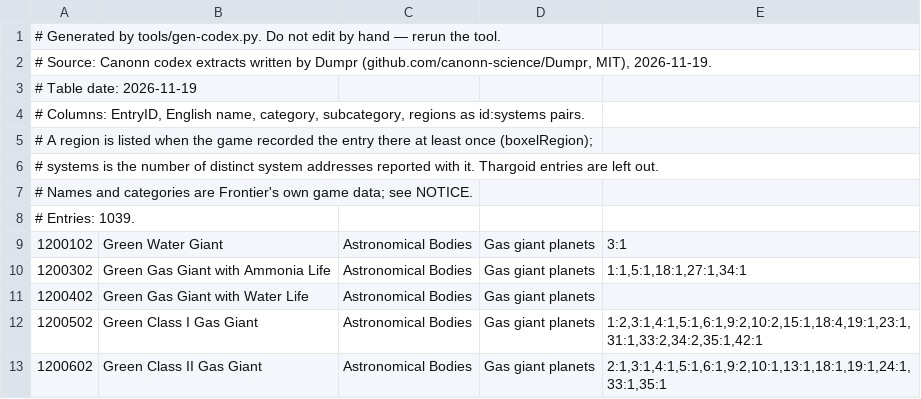
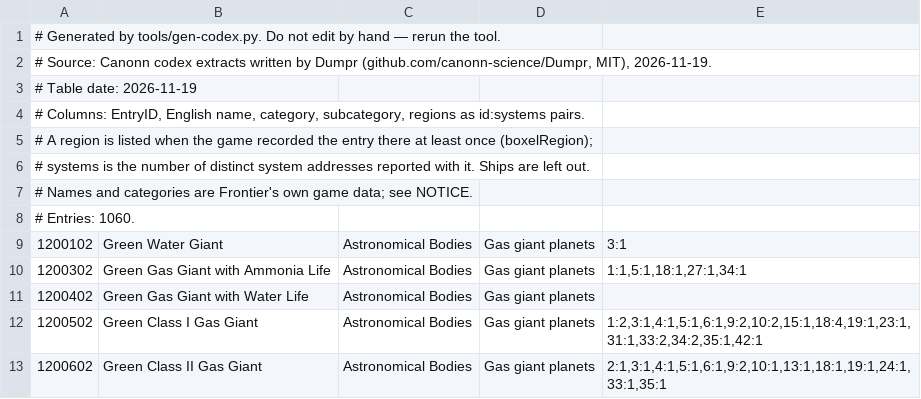
Before and after one commit to dseelinger/d47, a TSV file: src/D47.Core/Knowledge/Codex.tsv, drawn as a sheet; only a part is shown; the diff covers the shown part only.

Commit message:
Add Thargoid sites to the codex table (#2604)
gen-codex.py now keeps entries whose hud_category is Thargoid and leaves out only None, which holds
the Thargoid ships. Codex.tsv gains the 21 site rows, including the three barnacles, which the organic
rule judges. CodexFamilies maps the Thargoid subcategory and its table name to thargoid-objects.jpg.
The Discoveries coverage sentence and the journal docs page drop the Thargoid clause.

Fixes #2604

```diff
--- a/src/D47.Core/Knowledge/Codex.tsv
+++ b/src/D47.Core/Knowledge/Codex.tsv
@@ -5,5 +5,5 @@
 # A region is listed when the game recorded the entry there at least once (boxelRegion);
-# systems is the number of distinct system addresses reported with it. Thargoid entries are left out.
+# systems is the number of distinct system addresses reported with it. Ships are left out.
 # Names and categories are Frontier's own game data; see NOTICE.
-# Entries: 1039.
+# Entries: 1060.
 1200102	Green Water Giant	Astronomical Bodies	Gas giant planets	3:1
```
Also changed, not shown: 21 added rows elsewhere in this file, 8 other files.
